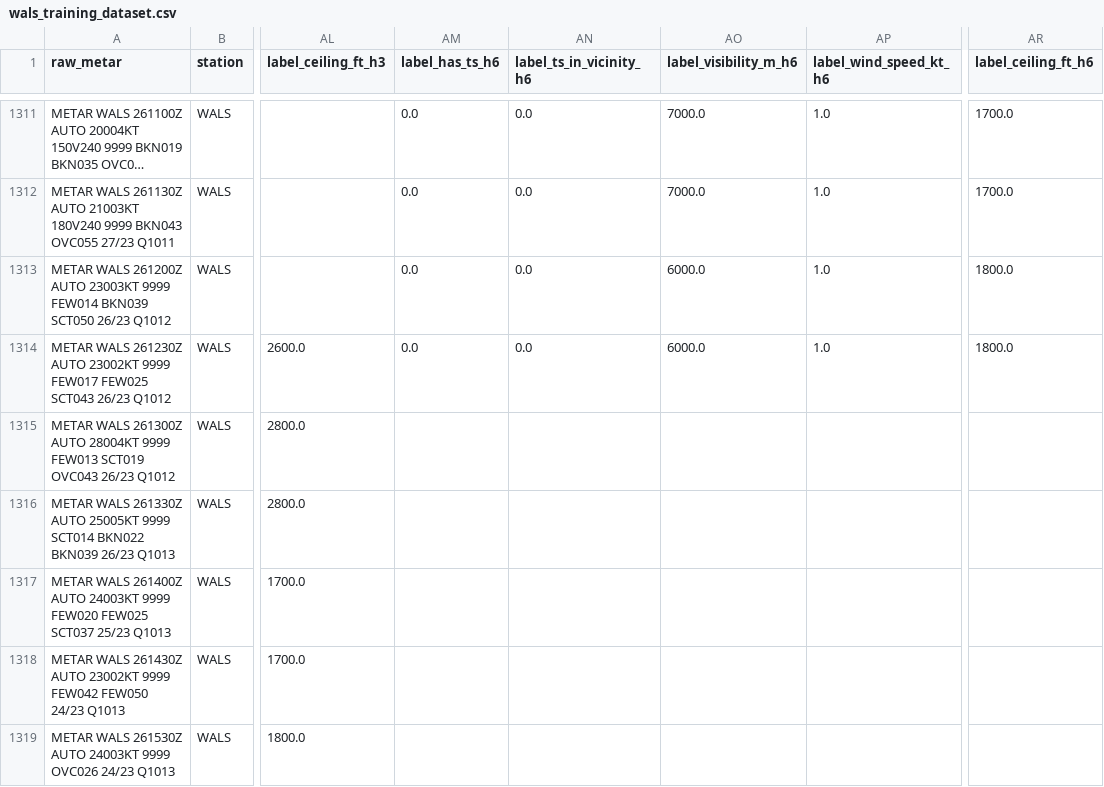
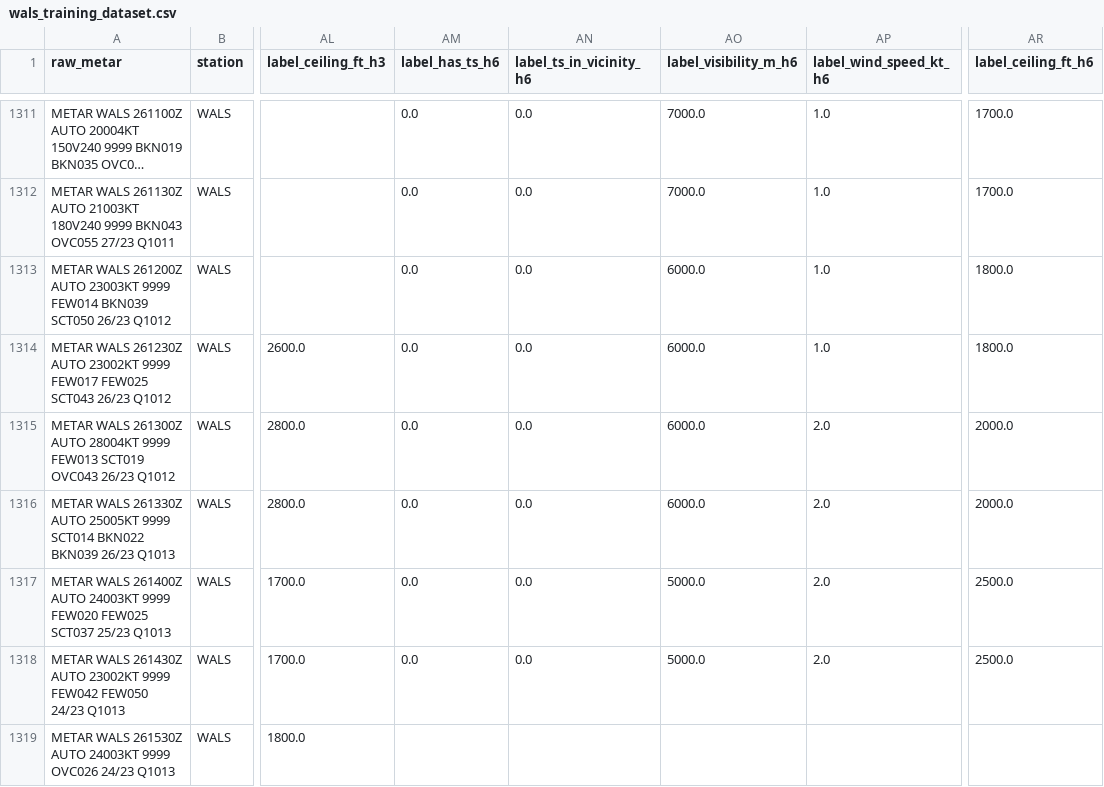
Before and after one commit to ojanzul/bmkg-taf-machinelearning, a CSV file: data/wals_training_dataset.csv, drawn as a sheet; only a part is shown, gaps mark what is left out; long unchanged cells end in …; the diff covers the shown part only; the diff names each change by its address in the sheet, - before the commit and + after, or states it on an @@ line.

```diff
--- a/data/wals_training_dataset.csv
+++ b/data/wals_training_dataset.csv
-AM1315:AM1318 (label_has_ts_h6): (empty)
+AM1315:AM1318 (label_has_ts_h6): 0.0
-AN1315:AN1318 (label_ts_in_vicinity_h6): (empty)
+AN1315:AN1318 (label_ts_in_vicinity_h6): 0.0
-AO1315:AO1316 (label_visibility_m_h6): (empty)
+AO1315:AO1316 (label_visibility_m_h6): 6000.0
-AP1315:AP1318 (label_wind_speed_kt_h6): (empty)
+AP1315:AP1318 (label_wind_speed_kt_h6): 2.0
-AR1315:AR1316 (label_ceiling_ft_h6): (empty)
+AR1315:AR1316 (label_ceiling_ft_h6): 2000.0
-AO1317:AO1318 (label_visibility_m_h6): (empty)
+AO1317:AO1318 (label_visibility_m_h6): 5000.0
-AR1317:AR1318 (label_ceiling_ft_h6): (empty)
+AR1317:AR1318 (label_ceiling_ft_h6): 2500.0
```
Also changed, not shown: 2 added rows and 50 edited cells elsewhere in this file, data/wals_metar_raw_archive.csv, data/wals_metar_structured.csv.
